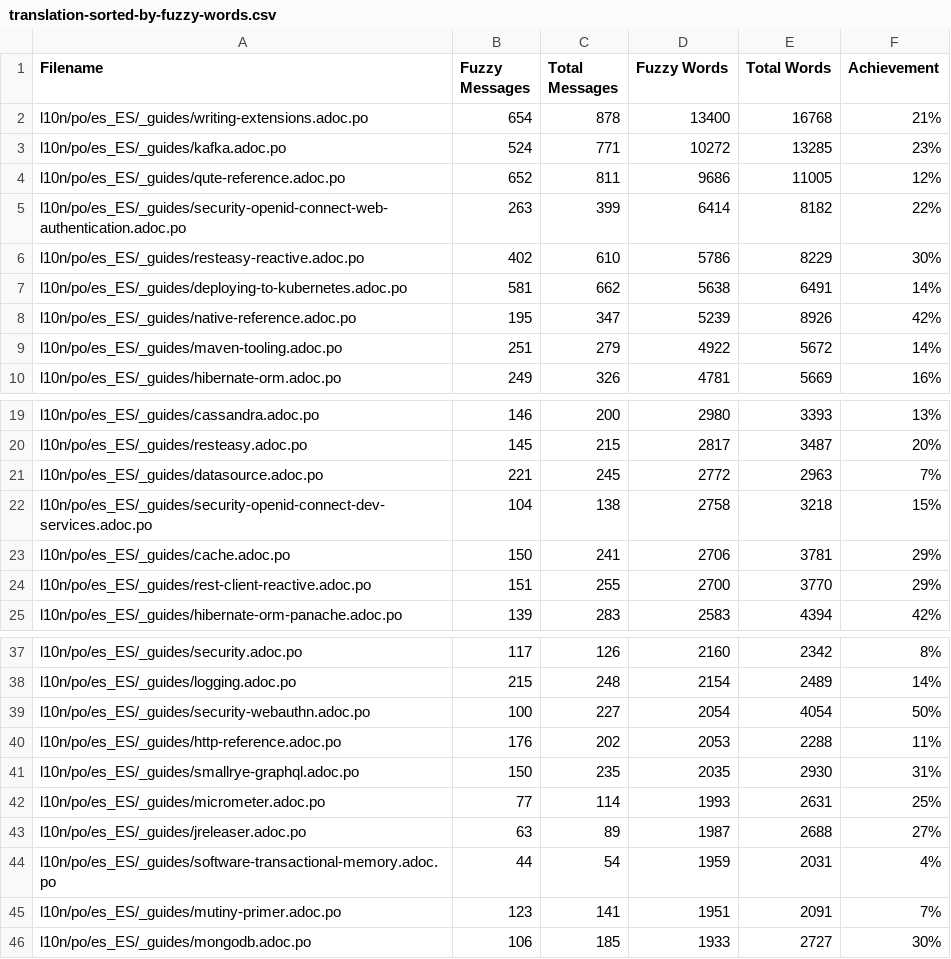
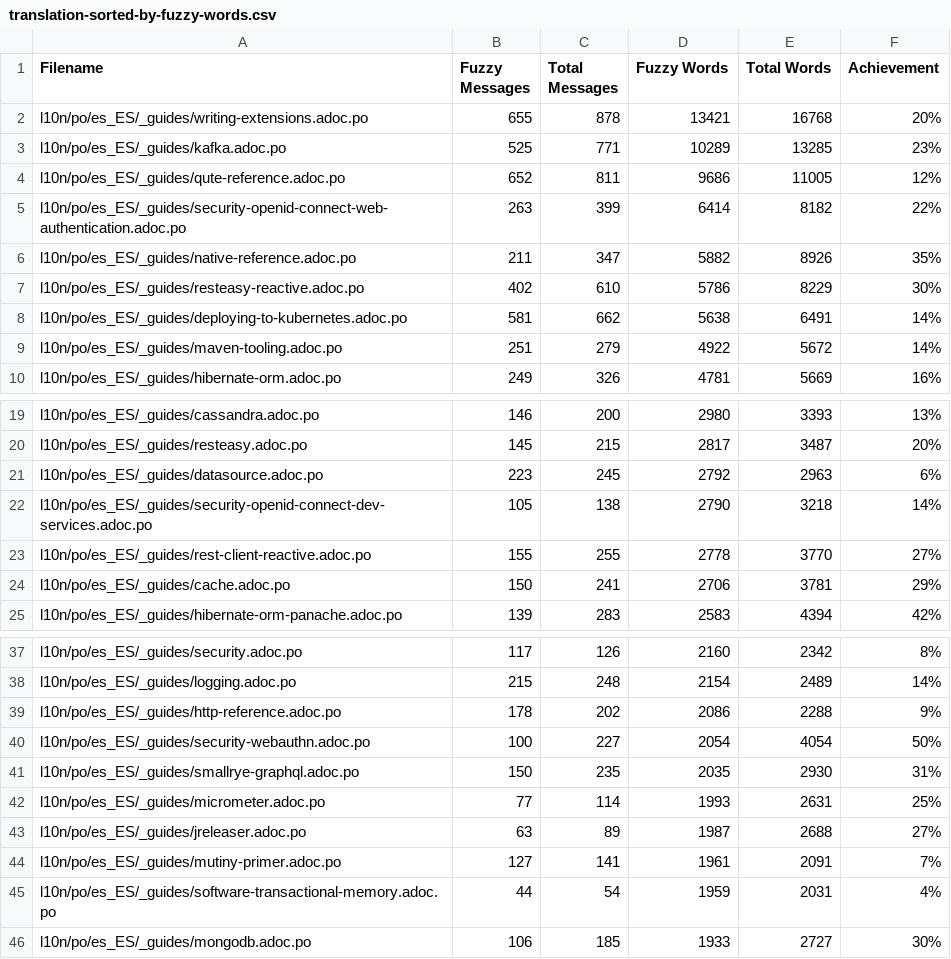
Before and after one commit to quarkusio/pt.quarkus.io, a CSV file: l10n/stats/translation-sorted-by-fuzzy-words.csv, drawn as a sheet; only a part is shown, gaps mark what is left out; the diff covers the shown part only.

Commit message:
Update translation stats

```diff
--- a/l10n/stats/translation-sorted-by-fuzzy-words.csv
+++ b/l10n/stats/translation-sorted-by-fuzzy-words.csv
@@ -1,9 +1,9 @@
 Filename, Fuzzy Messages, Total Messages, Fuzzy Words, Total Words, Achievement
-l10n/po/es_ES/_guides/writing-extensions.adoc.po, 654, 878, 13400, 16768 ,21%
-l10n/po/es_ES/_guides/kafka.adoc.po, 524, 771, 10272, 13285 ,23%
+l10n/po/es_ES/_guides/writing-extensions.adoc.po, 655, 878, 13421, 16768 ,20%
+l10n/po/es_ES/_guides/kafka.adoc.po, 525, 771, 10289, 13285 ,23%
 l10n/po/es_ES/_guides/qute-reference.adoc.po, 652, 811, 9686, 11005 ,12%
 l10n/po/es_ES/_guides/security-openid-connect-web-authentication.adoc.po, 263, 399, 6414, 8182 ,22%
+l10n/po/es_ES/_guides/native-reference.adoc.po, 211, 347, 5882, 8926 ,35%
 l10n/po/es_ES/_guides/resteasy-reactive.adoc.po, 402, 610, 5786, 8229 ,30%
 l10n/po/es_ES/_guides/deploying-to-kubernetes.adoc.po, 581, 662, 5638, 6491 ,14%
-l10n/po/es_ES/_guides/native-reference.adoc.po, 195, 347, 5239, 8926 ,42%
 l10n/po/es_ES/_guides/maven-tooling.adoc.po, 251, 279, 4922, 5672 ,14%
@@ -20,6 +20,6 @@ l10n/po/es_ES/_guides/cassandra.adoc.po, 146, 200, 2980, 3393 ,13%
 l10n/po/es_ES/_guides/resteasy.adoc.po, 145, 215, 2817, 3487 ,20%
-l10n/po/es_ES/_guides/datasource.adoc.po, 221, 245, 2772, 2963 ,7%
-l10n/po/es_ES/_guides/security-openid-connect-dev-services.adoc.po, 104, 138, 2758, 3218 ,15%
+l10n/po/es_ES/_guides/datasource.adoc.po, 223, 245, 2792, 2963 ,6%
+l10n/po/es_ES/_guides/security-openid-connect-dev-services.adoc.po, 105, 138, 2790, 3218 ,14%
+l10n/po/es_ES/_guides/rest-client-reactive.adoc.po, 155, 255, 2778, 3770 ,27%
 l10n/po/es_ES/_guides/cache.adoc.po, 150, 241, 2706, 3781 ,29%
-l10n/po/es_ES/_guides/rest-client-reactive.adoc.po, 151, 255, 2700, 3770 ,29%
 l10n/po/es_ES/_guides/hibernate-orm-panache.adoc.po, 139, 283, 2583, 4394 ,42%
@@ -38,4 +38,4 @@ l10n/po/es_ES/_guides/security.adoc.po, 117, 126, 2160, 2342 ,8%
 l10n/po/es_ES/_guides/logging.adoc.po, 215, 248, 2154, 2489 ,14%
+l10n/po/es_ES/_guides/http-reference.adoc.po, 178, 202, 2086, 2288 ,9%
 l10n/po/es_ES/_guides/security-webauthn.adoc.po, 100, 227, 2054, 4054 ,50%
-l10n/po/es_ES/_guides/http-reference.adoc.po, 176, 202, 2053, 2288 ,11%
 l10n/po/es_ES/_guides/smallrye-graphql.adoc.po, 150, 235, 2035, 2930 ,31%
@@ -43,4 +43,4 @@ l10n/po/es_ES/_guides/micrometer.adoc.po, 77, 114, 1993, 2631 ,25%
 l10n/po/es_ES/_guides/jreleaser.adoc.po, 63, 89, 1987, 2688 ,27%
+l10n/po/es_ES/_guides/mutiny-primer.adoc.po, 127, 141, 1961, 2091 ,7%
 l10n/po/es_ES/_guides/software-transactional-memory.adoc.po, 44, 54, 1959, 2031 ,4%
-l10n/po/es_ES/_guides/mutiny-primer.adoc.po, 123, 141, 1951, 2091 ,7%
 l10n/po/es_ES/_guides/mongodb.adoc.po, 106, 185, 1933, 2727 ,30%
```
Also changed, not shown: 1 added row and 1 removed row elsewhere in this file, l10n/stats/translation.csv.
